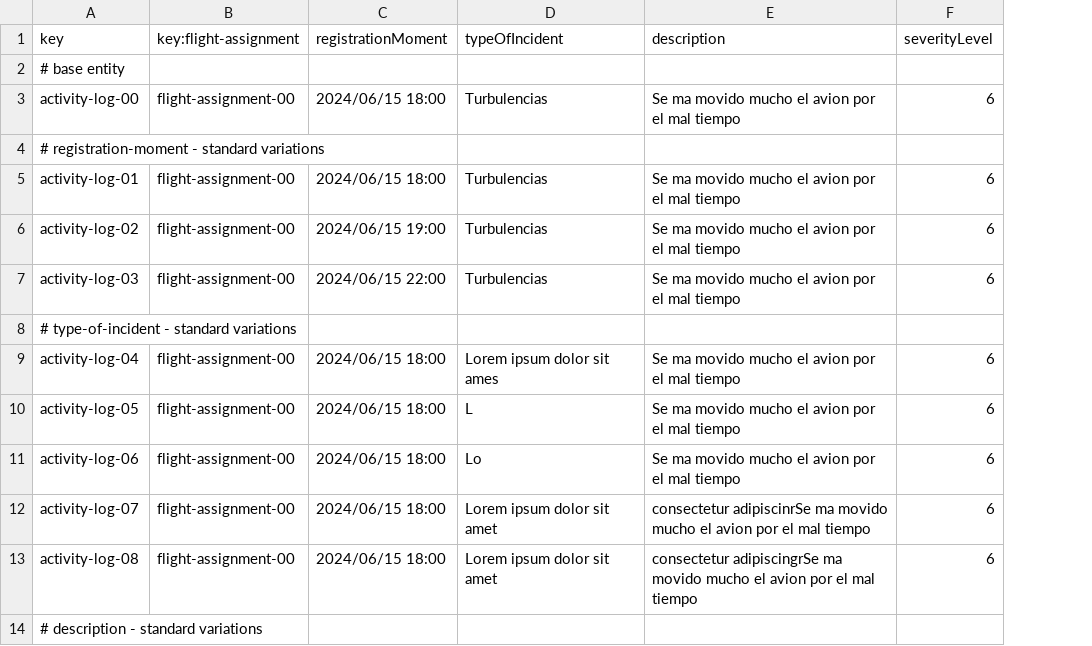
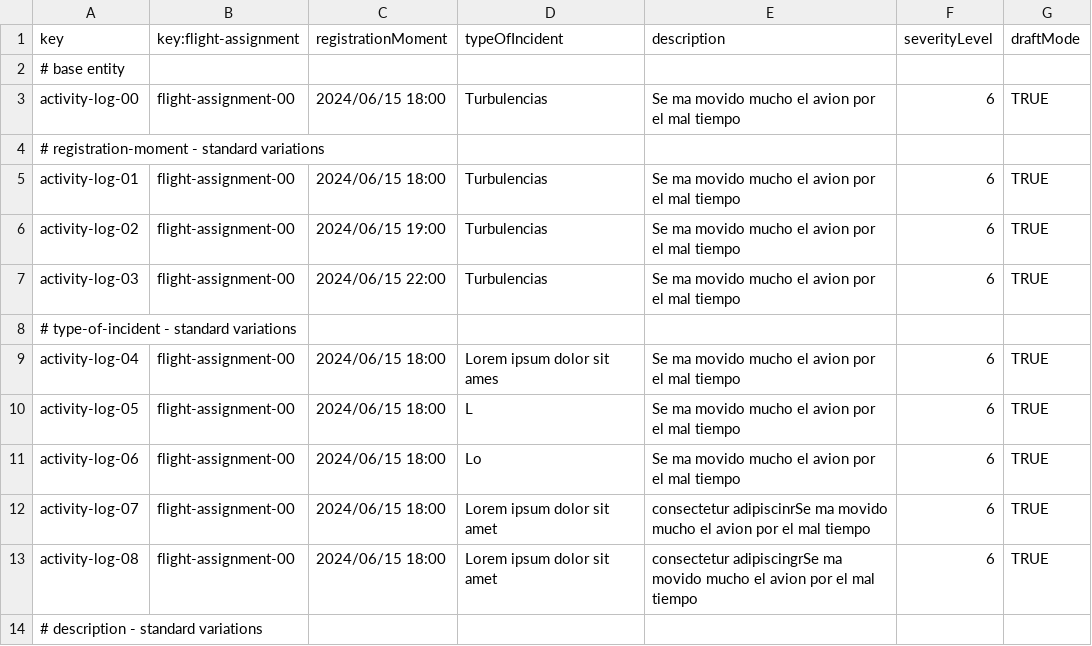
Before and after one commit to sfernandez07/DP2-C.004, a CSV file: src/main/resources/WEB-INF/data/sample/activityLog.csv, drawn as a sheet; only a part is shown; the diff names each change by its address in the sheet, - before the commit and + after, or states it on an @@ line.

```diff
--- a/src/main/resources/WEB-INF/data/sample/activityLog.csv
+++ b/src/main/resources/WEB-INF/data/sample/activityLog.csv
+column G (draftMode), rows 3-13: TRUE |  | TRUE | TRUE | TRUE |  | TRUE | TRUE | TRUE | TRUE | TRUE
```
Also changed, not shown: src/main/resources/WEB-INF/data/sample/flightAssignment.csv, 17 other files.
